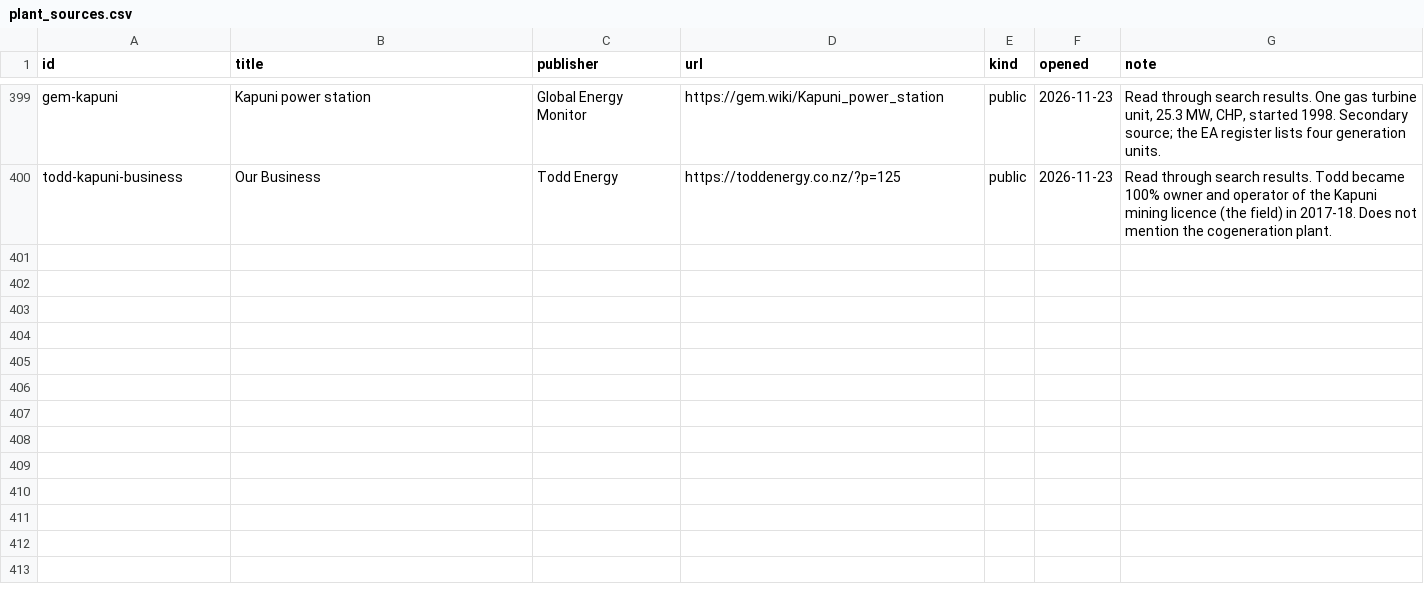
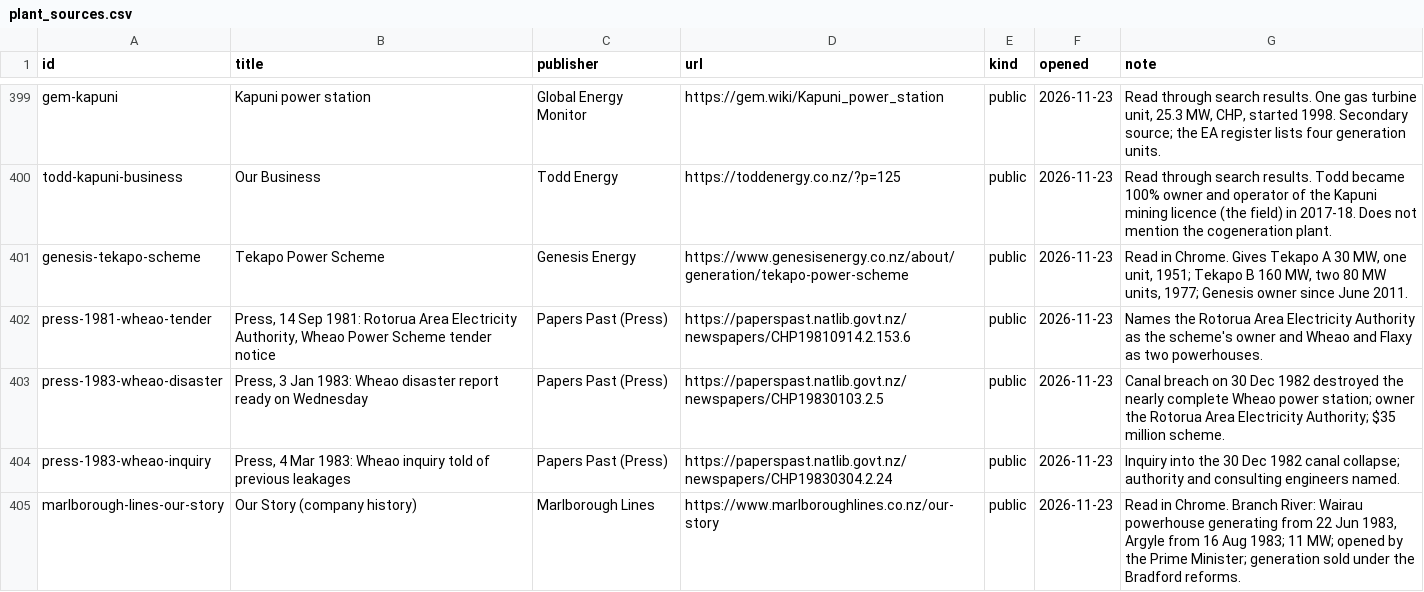
Before and after one commit to elenz-nz/elenz, a CSV file: facilities/plant_sources.csv, drawn as a sheet; only a part is shown, gaps mark what is left out.

```diff
--- a/facilities/plant_sources.csv
+++ b/facilities/plant_sources.csv
@@ -400 +400,6 @@ gem-kapuni,Kapuni power station,Global Energy Monitor,https://gem.wiki/Kapuni_po
 todd-kapuni-business,Our Business,Todd Energy,https://toddenergy.co.nz/?p=125,public,2026-11-23,Read through search results. Todd became 100% owner and operator of the Kapuni mining licence (the field) in 2017-18. Does not mention the cogeneration plant.
+genesis-tekapo-scheme,Tekapo Power Scheme,Genesis Energy,https://www.genesisenergy.co.nz/about/generation/tekapo-power-scheme,public,2026-11-23,"Read in Chrome. Gives Tekapo A 30 MW, one unit, 1951; Tekapo B 160 MW, two 80 MW units, 1977; Genesis owner since June 2011."
+press-1981-wheao-tender,"Press, 14 Sep 1981: Rotorua Area Electricity Authority, Wheao Power Scheme tender notice",Papers Past (Press),https://paperspast.natlib.govt.nz/newspapers/CHP19810914.2.153.6,public,2026-11-23,Names the Rotorua Area Electricity Authority as the scheme's owner and Wheao and Flaxy as two powerhouses.
+press-1983-wheao-disaster,"Press, 3 Jan 1983: Wheao disaster report ready on Wednesday",Papers Past (Press),https://paperspast.natlib.govt.nz/newspapers/CHP19830103.2.5,public,2026-11-23,Canal breach on 30 Dec 1982 destroyed the nearly complete Wheao power station; owner the Rotorua Area Electricity Authority; $35 million scheme.
+press-1983-wheao-inquiry,"Press, 4 Mar 1983: Wheao inquiry told of previous leakages",Papers Past (Press),https://paperspast.natlib.govt.nz/newspapers/CHP19830304.2.24,public,2026-11-23,Inquiry into the 30 Dec 1982 canal collapse; authority and consulting engineers named.
+marlborough-lines-our-story,Our Story (company history),Marlborough Lines,https://www.marlboroughlines.co.nz/our-story,public,2026-11-23,"Read in Chrome. Branch River: Wairau powerhouse generating from 22 Jun 1983, Argyle from 16 Aug 1983; 11 MW; opened by the Prime Minister; generation sold under the Bradford reforms."
```
Also changed, not shown: 13 other files.
